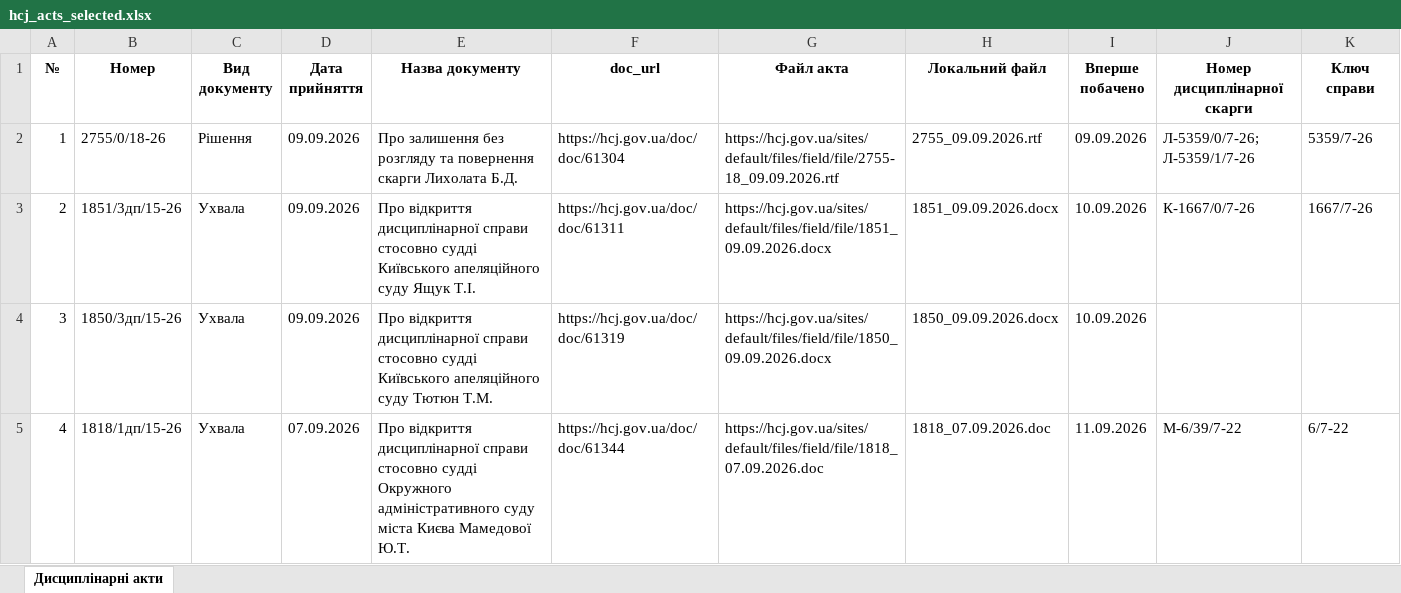
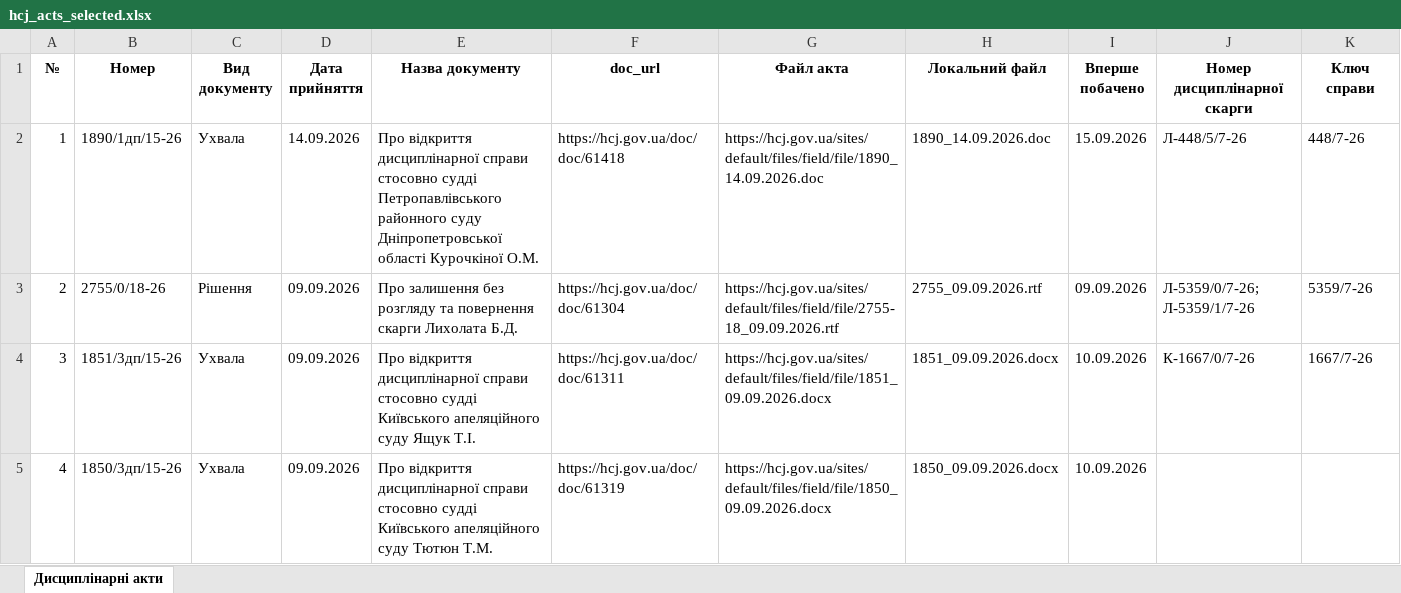
Before and after one commit to brdo-ict-sector/vrp-decisions, an Excel workbook: data/register/hcj_acts_selected.xlsx, sheet Дисциплінарні акти, drawn as a sheet; only a part is shown; the shorter side is filled out with more unchanged rows; values as stored, in another font and other column widths than the file's, no borders; addresses are those after the commit; the diff names each change by its address in the sheet, - before the commit and + after, or states it on an @@ line.

Commit message:
data: автоматичне оновлення 2026-09-15
Щоденний цикл: реєстр → витягування нових актів → експорт → публікація.

```diff
--- a/data/register/hcj_acts_selected.xlsx (sheet Дисциплінарні акти)
+++ b/data/register/hcj_acts_selected.xlsx (sheet Дисциплінарні акти)
+row 2: 1 | 1890/1дп/15-26 | Ухвала | 14.09.2026 | Про відкриття дисциплінарної справи стосовно судді Петропавлівського районного суду Дніпропетровської області Курочкіної О.М. | https://hcj.gov.ua/doc/doc/61418 | https://hcj.gov.ua/sites/default/files/field/file/1890_14.09.2026.doc | 1890_14.09.2026.doc | 15.09.2026 | Л-448/5/7-26 | 448/7-26
@@ column A (№) renumbered from row 3 down @@
```
Also changed, not shown: 5 other files.
